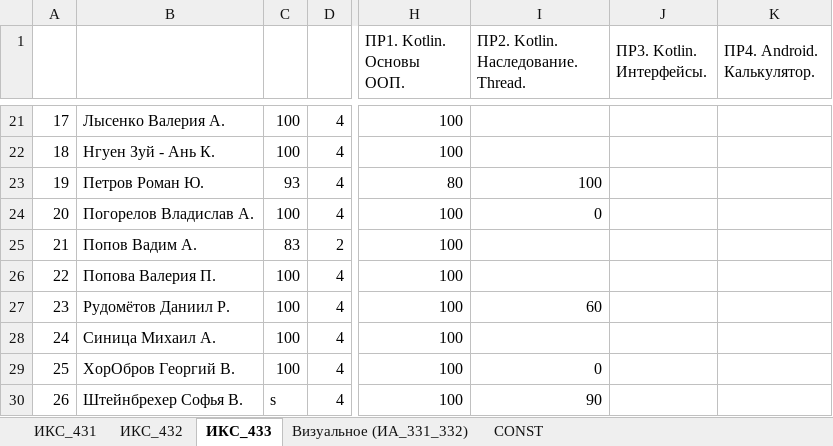
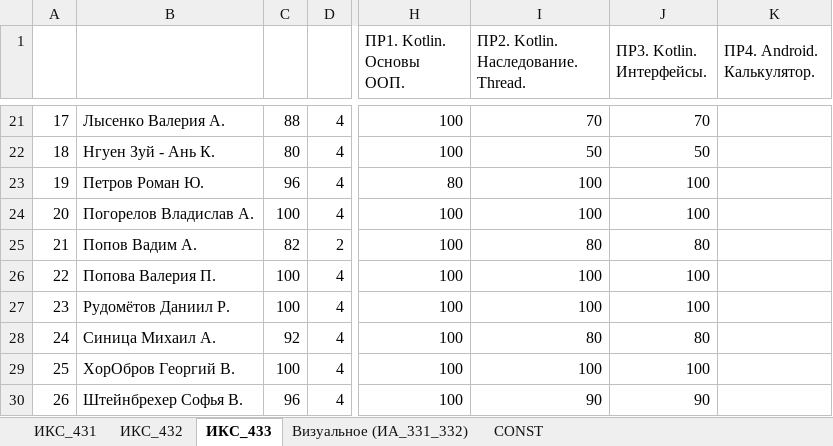
Before and after one commit to TelecomDep/notes, an Excel workbook: students/Студенты.xlsx, sheet ИКС_433, drawn as a sheet; only a part is shown, gaps mark what is left out; values as stored, in another font and other column widths than the file's, no cell formats; the diff covers the shown part only; the diff names each change by its address in the sheet, - before the commit and + after, or states it on an @@ line.

```diff
--- a/students/Студенты.xlsx (sheet ИКС_433)
+++ b/students/Студенты.xlsx (sheet ИКС_433)
-C21: 100
+C21: 88
-I21: (empty)
+I21: 70
-J21 (ПР3. Kotlin. Интерфейсы.): (empty)
+J21 (ПР3. Kotlin. Интерфейсы.): 70
-C22: 100
+C22: 80
-I22: (empty)
+I22: 50
-J22 (ПР3. Kotlin. Интерфейсы.): (empty)
+J22 (ПР3. Kotlin. Интерфейсы.): 50
-C23: 93
+C23: 96
-J23:J24 (ПР3. Kotlin. Интерфейсы.): (empty)
+J23:J24 (ПР3. Kotlin. Интерфейсы.): 100
-I24: 0
+I24: 100
-C25: 83
+C25: 82
-I25: (empty)
+I25: 80
-J25 (ПР3. Kotlin. Интерфейсы.): (empty)
+J25 (ПР3. Kotlin. Интерфейсы.): 80
-I26: (empty)
+I26: 100
-J26:J27 (ПР3. Kotlin. Интерфейсы.): (empty)
+J26:J27 (ПР3. Kotlin. Интерфейсы.): 100
-I27: 60
+I27: 100
-C28: 100
+C28: 92
-I28: (empty)
+I28: 80
-J28 (ПР3. Kotlin. Интерфейсы.): (empty)
+J28 (ПР3. Kotlin. Интерфейсы.): 80
-I29: 0
+I29: 100
-J29 (ПР3. Kotlin. Интерфейсы.): (empty)
+J29 (ПР3. Kotlin. Интерфейсы.): 100
-C30: s
+C30: 96
-J30 (ПР3. Kotlin. Интерфейсы.): (empty)
+J30 (ПР3. Kotlin. Интерфейсы.): 90
```
Also changed, not shown: 36 edited cells elsewhere in this sheet, sheet ИКС_432, cell formats, formulas that keep their value, 5 other files.
